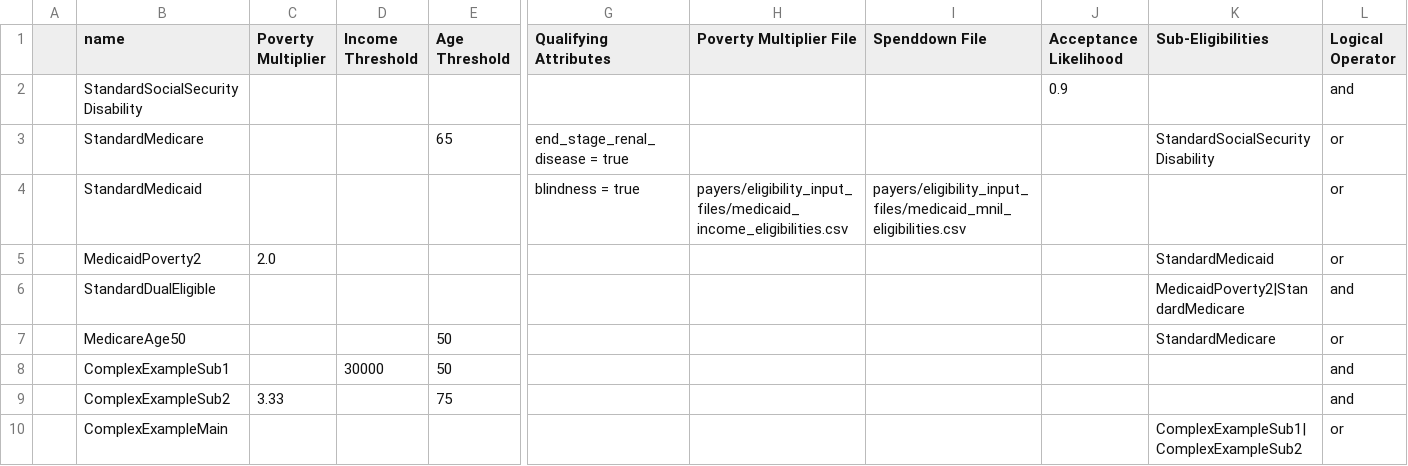
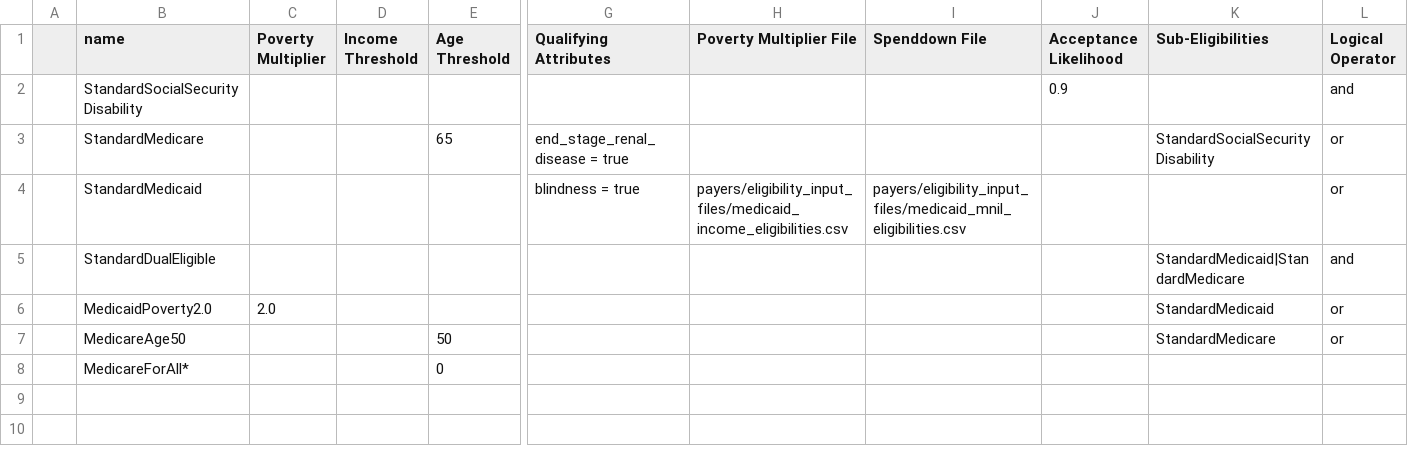
Before and after one commit to dataweave19/synthea-healthcare-etl, a CSV file: src/main/resources/payers/insurance_eligibilities.csv, drawn as a sheet; only a part is shown, gaps mark what is left out; removed rows and columns are numbered as before the commit, all else as after; rows hold the shown columns only; the diff names each change by its address in the sheet, - before the commit and + after, or states it on an @@ line.

```diff
--- a/src/main/resources/payers/insurance_eligibilities.csv
+++ b/src/main/resources/payers/insurance_eligibilities.csv
-row 5:  | MedicaidPoverty2 | 2.0 |  |  |  |  |  |  | StandardMedicaid | or
-K5 (Sub-Eligibilities): MedicaidPoverty2|StandardMedicare
+K5 (Sub-Eligibilities): StandardMedicaid|StandardMedicare
+row 6:  | MedicaidPoverty2.0 | 2.0 |  |  |  |  |  |  | StandardMedicaid | or
-row 8:  | ComplexExampleSub1 |  | 30000 | 50 |  |  |  |  |  | and
-row 9:  | ComplexExampleSub2 | 3.33 |  | 75 |  |  |  |  |  | and
-row 10:  | ComplexExampleMain |  |  |  |  |  |  |  | ComplexExampleSub1|ComplexExampleSub2 | or
+row 8:  | MedicareForAll* |  |  | 0
```
Also changed, not shown: 14 other files.
